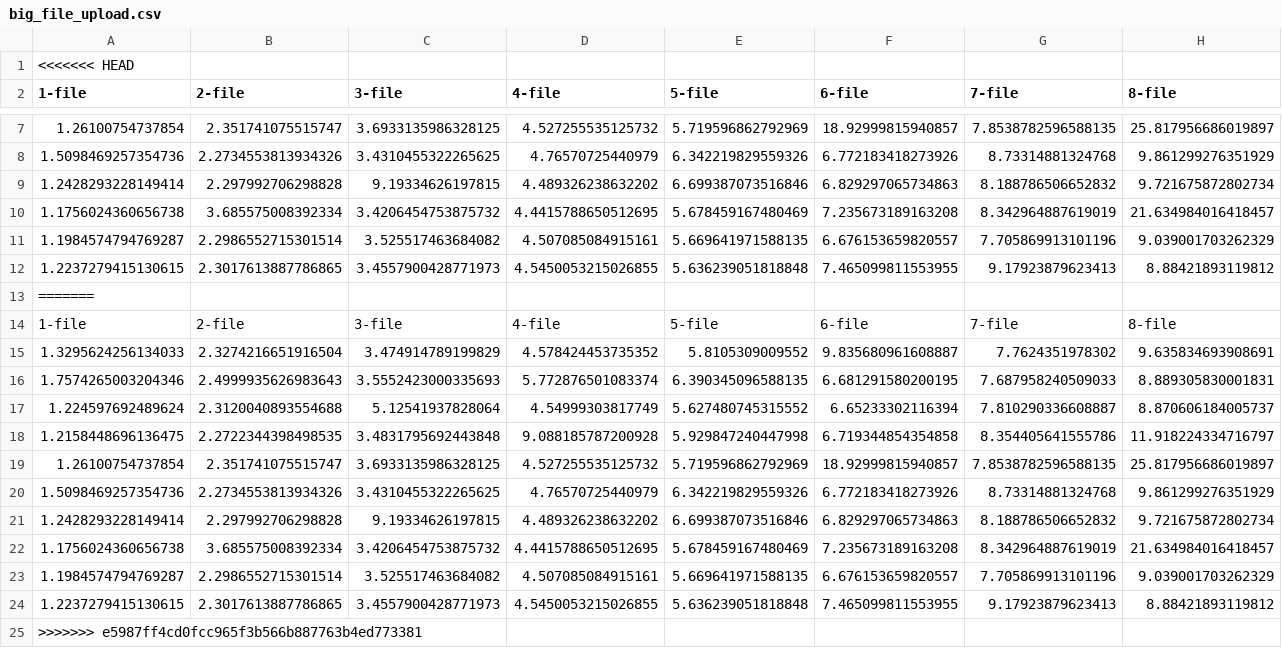
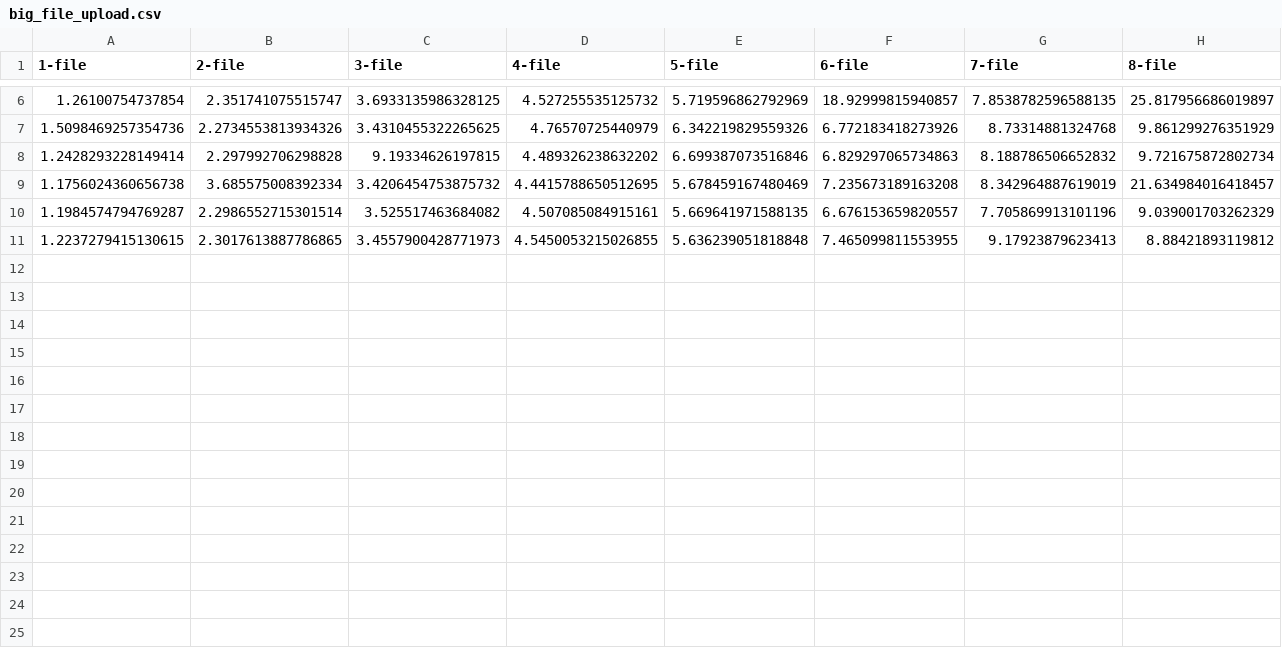
Before and after one commit to wei840222/storage-management-system, a CSV file: loadTest/minio/big_file_upload.csv, drawn as a sheet; only a part is shown, gaps mark what is left out; rows hold the shown columns only; the diff names each change by its address in the sheet, - before the commit and + after, or states it on an @@ line.

```diff
--- a/loadTest/minio/big_file_upload.csv
+++ b/loadTest/minio/big_file_upload.csv
-row 1: <<<<<<< HEAD
-row 13: =======
-row 14: 1-file | 2-file | 3-file | 4-file | 5-file | 6-file | 7-file | 8-file
-row 15: 1.3295624256134033 | 2.3274216651916504 | 3.474914789199829 | 4.578424453735352 | 5.8105309009552 | 9.835680961608887 | 7.7624351978302 | 9.635834693908691
-row 16: 1.7574265003204346 | 2.4999935626983643 | 3.5552423000335693 | 5.772876501083374 | 6.390345096588135 | 6.681291580200195 | 7.687958240509033 | 8.889305830001831
-row 17: 1.224597692489624 | 2.3120040893554688 | 5.12541937828064 | 4.54999303817749 | 5.627480745315552 | 6.65233302116394 | 7.810290336608887 | 8.870606184005737
-row 18: 1.2158448696136475 | 2.2722344398498535 | 3.4831795692443848 | 9.088185787200928 | 5.929847240447998 | 6.719344854354858 | 8.354405641555786 | 11.918224334716797
-row 19: 1.26100754737854 | 2.351741075515747 | 3.6933135986328125 | 4.527255535125732 | 5.719596862792969 | 18.92999815940857 | 7.8538782596588135 | 25.817956686019897
-row 20: 1.5098469257354736 | 2.2734553813934326 | 3.4310455322265625 | 4.76570725440979 | 6.342219829559326 | 6.772183418273926 | 8.73314881324768 | 9.861299276351929
-row 21: 1.2428293228149414 | 2.297992706298828 | 9.19334626197815 | 4.489326238632202 | 6.699387073516846 | 6.829297065734863 | 8.188786506652832 | 9.721675872802734
-row 22: 1.1756024360656738 | 3.685575008392334 | 3.4206454753875732 | 4.4415788650512695 | 5.678459167480469 | 7.235673189163208 | 8.342964887619019 | 21.634984016418457
-row 23: 1.1984574794769287 | 2.2986552715301514 | 3.525517463684082 | 4.507085084915161 | 5.669641971588135 | 6.676153659820557 | 7.705869913101196 | 9.039001703262329
-row 24: 1.2237279415130615 | 2.3017613887786865 | 3.4557900428771973 | 4.5450053215026855 | 5.636239051818848 | 7.465099811553955 | 9.17923879623413 | 8.88421893119812
-row 25: >>>>>>> e5987ff4cd0fcc965f3b566b887763b4ed773381
```
Also changed, not shown: loadTest/minio/small_file_upload.csv, 4 other files.
